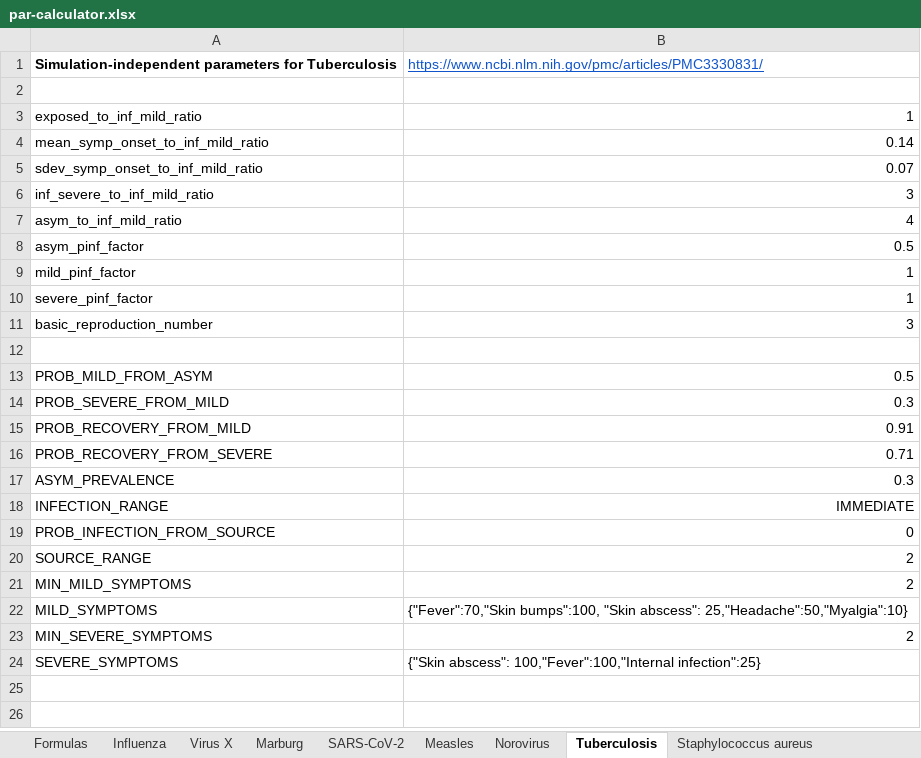
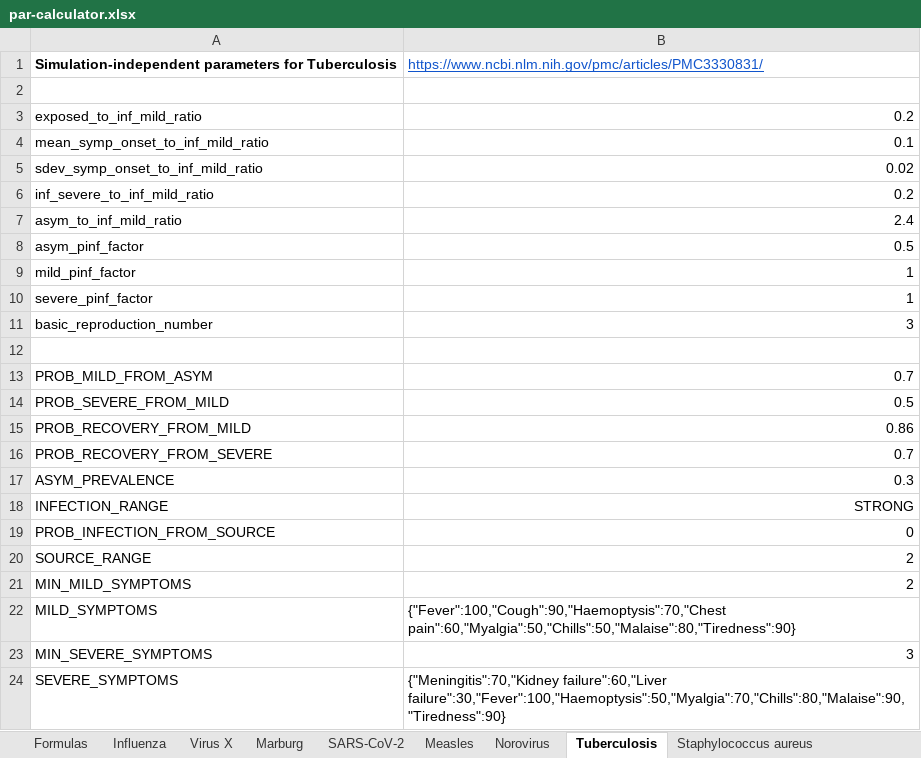
Before and after one commit to colabobio/oo-parameters, an Excel workbook: generation/par-calculator.xlsx, sheet Tuberculosis, drawn as a sheet; values as stored, in another font and other column widths than the file's, no borders; the diff names each change by its address in the sheet, - before the commit and + after, or states it on an @@ line.

Commit message:
updated TB params

```diff
--- a/generation/par-calculator.xlsx (sheet Tuberculosis)
+++ b/generation/par-calculator.xlsx (sheet Tuberculosis)
-B3: 1
+B3: 0.2
-B4: 0.14
+B4: 0.1
-B5: 0.07
+B5: 0.02
-B6: 3
+B6: 0.2
-B7: 4
+B7: 2.4
-B13: 0.5
+B13: 0.7
-B14: 0.3
+B14: 0.5
-B15: 0.91
+B15: 0.86
-B16: 0.71
+B16: 0.7
-B18: IMMEDIATE
+B18: STRONG
-B22: {"Fever":70,"Skin bumps":100, "Skin abscess": 25,"Headache":50,"Myalgia":10}
+B22: {"Fever":100,"Cough":90,"Haemoptysis":70,"Chest pain":60,"Myalgia":50,"Chills":50,"Malaise":80,"Tiredness":90}
-B23: 2
+B23: 3
-B24: {"Skin abscess": 100,"Fever":100,"Internal infection":25}
+B24: {"Meningitis":70,"Kidney failure":60,"Liver failure":30,"Fever":100,"Haemoptysis":50,"Myalgia":70,"Chills":80,"Malaise":90,"Tiredness":90}
```
